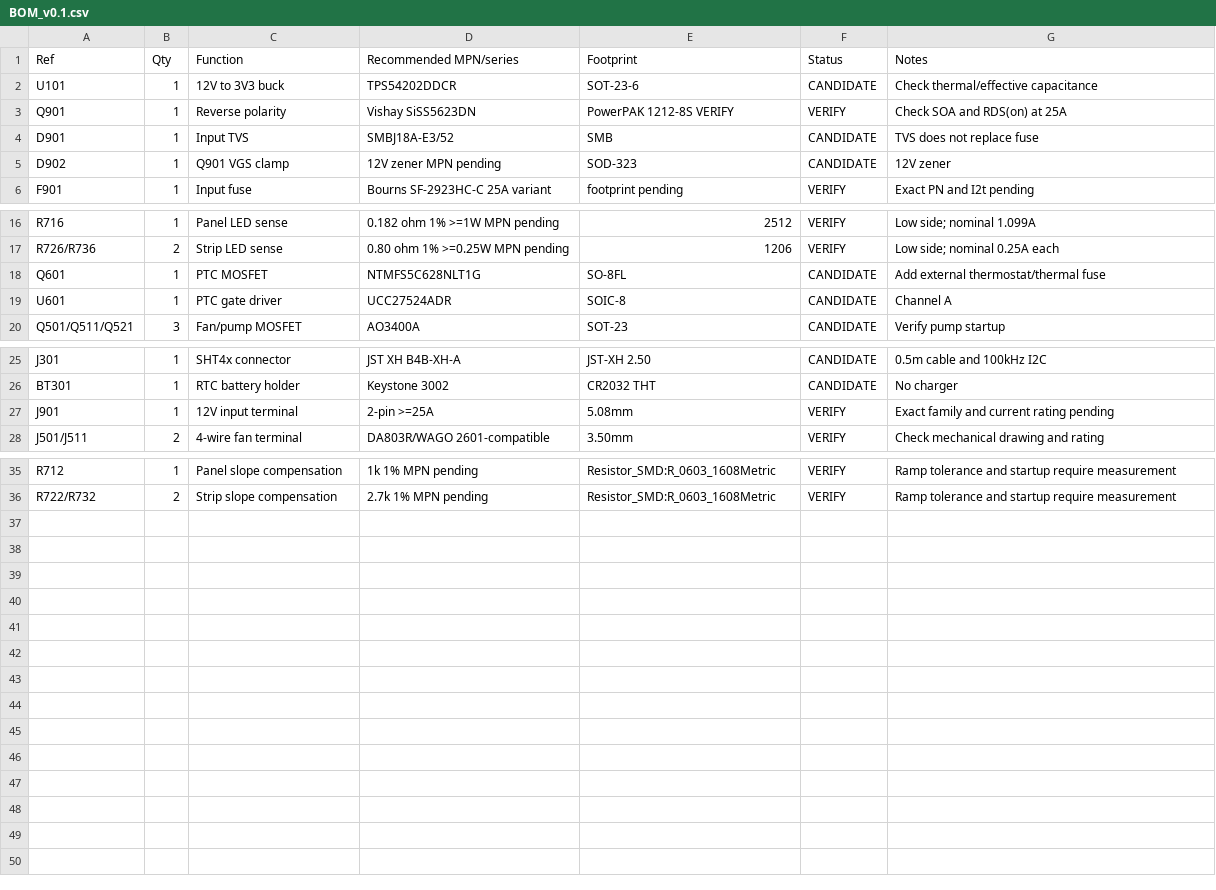
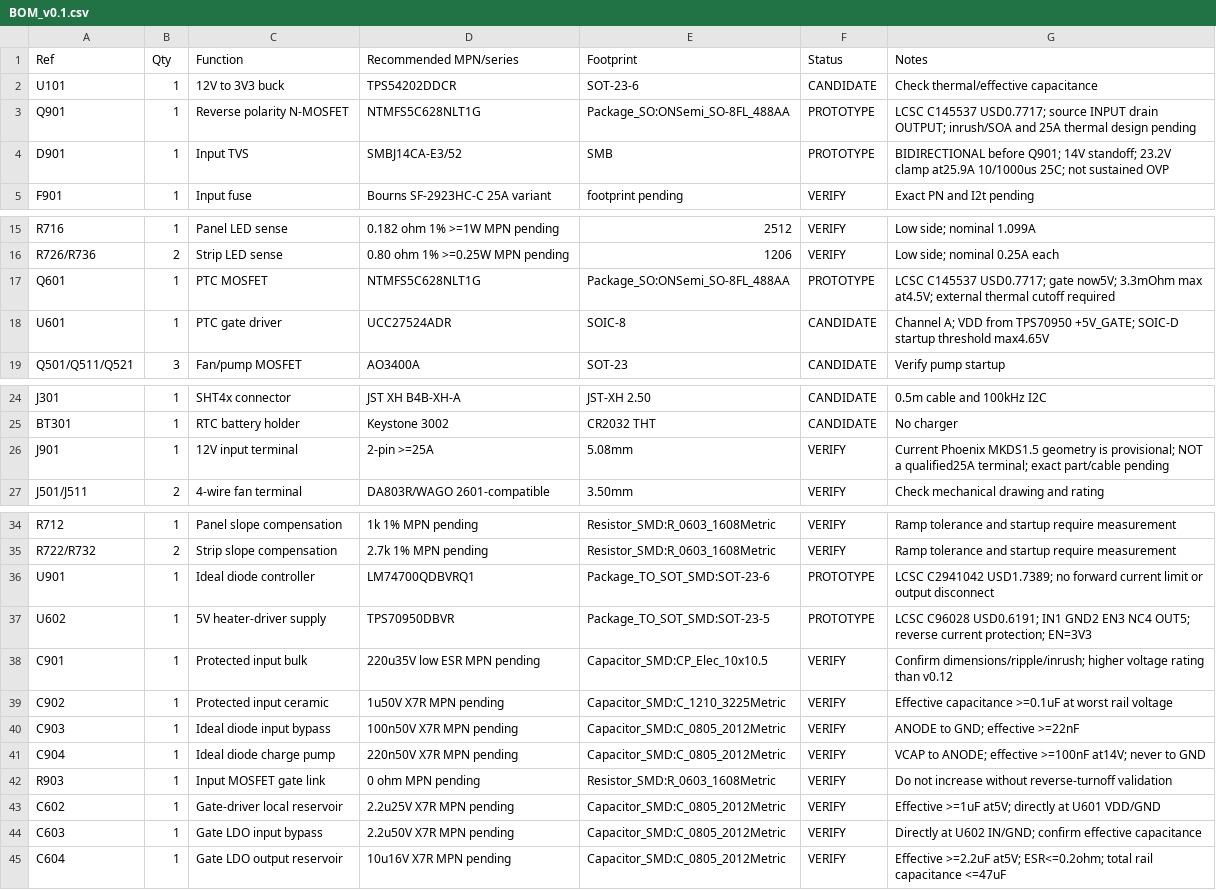
Before and after one commit to nikolajevs/ai, a CSV file: pcb/PCB_V1/BOM_v0.1.csv, drawn as a sheet; only a part is shown, gaps mark what is left out.

Commit message:
pcb: select ideal-diode input protection and regulate heater gate supply

```diff
--- a/pcb/PCB_V1/BOM_v0.1.csv
+++ b/pcb/PCB_V1/BOM_v0.1.csv
@@ -2,5 +2,4 @@ Ref,Qty,Function,Recommended MPN/series,Footprint,Status,Notes
 U101,1,12V to 3V3 buck,TPS54202DDCR,SOT-23-6,CANDIDATE,Check thermal/effective capacitance
-Q901,1,Reverse polarity,Vishay SiSS5623DN,PowerPAK 1212-8S VERIFY,VERIFY,Check SOA and RDS(on) at 25A
-D901,1,Input TVS,SMBJ18A-E3/52,SMB,CANDIDATE,TVS does not replace fuse
-D902,1,Q901 VGS clamp,12V zener MPN pending,SOD-323,CANDIDATE,12V zener
+Q901,1,Reverse polarity N-MOSFET,NTMFS5C628NLT1G,Package_SO:ONSemi_SO-8FL_488AA,PROTOTYPE,LCSC C145537 USD0.7717; source INPUT drain OUTPUT; inrush/SOA and 25A thermal design pending
+D901,1,Input TVS,SMBJ14CA-E3/52,SMB,PROTOTYPE,BIDIRECTIONAL before Q901; 14V standoff; 23.2V clamp at25.9A 10/1000us 25C; not sustained OVP
 F901,1,Input fuse,Bourns SF-2923HC-C 25A variant,footprint pending,VERIFY,Exact PN and I2t pending
@@ -17,4 +16,4 @@ R716,1,Panel LED sense,0.182 ohm 1% >=1W MPN pending,2512,VERIFY,Low side; nomin
 R726/R736,2,Strip LED sense,0.80 ohm 1% >=0.25W MPN pending,1206,VERIFY,Low side; nominal 0.25A each
-Q601,1,PTC MOSFET,NTMFS5C628NLT1G,SO-8FL,CANDIDATE,Add external thermostat/thermal fuse
-U601,1,PTC gate driver,UCC27524ADR,SOIC-8,CANDIDATE,Channel A
+Q601,1,PTC MOSFET,NTMFS5C628NLT1G,Package_SO:ONSemi_SO-8FL_488AA,PROTOTYPE,LCSC C145537 USD0.7717; gate now5V; 3.3mOhm max at4.5V; external thermal cutoff required
+U601,1,PTC gate driver,UCC27524ADR,SOIC-8,CANDIDATE,Channel A; VDD from TPS70950 +5V_GATE; SOIC-D startup threshold max4.65V
 Q501/Q511/Q521,3,Fan/pump MOSFET,AO3400A,SOT-23,CANDIDATE,Verify pump startup
@@ -26,3 +25,3 @@ J301,1,SHT4x connector,JST XH B4B-XH-A,JST-XH 2.50,CANDIDATE,0.5m cable and 100k
 BT301,1,RTC battery holder,Keystone 3002,CR2032 THT,CANDIDATE,No charger
-J901,1,12V input terminal,2-pin >=25A,5.08mm,VERIFY,Exact family and current rating pending
+J901,1,12V input terminal,2-pin >=25A,5.08mm,VERIFY,Current Phoenix MKDS1.5 geometry is provisional; NOT a qualified25A terminal; exact part/cable pending
 J501/J511,2,4-wire fan terminal,DA803R/WAGO 2601-compatible,3.50mm,VERIFY,Check mechanical drawing and rating
@@ -36 +35,11 @@ R712,1,Panel slope compensation,1k 1% MPN pending,Resistor_SMD:R_0603_1608Metric
 R722/R732,2,Strip slope compensation,2.7k 1% MPN pending,Resistor_SMD:R_0603_1608Metric,VERIFY,Ramp tolerance and startup require measurement
+U901,1,Ideal diode controller,LM74700QDBVRQ1,Package_TO_SOT_SMD:SOT-23-6,PROTOTYPE,LCSC C2941042 USD1.7389; no forward current limit or output disconnect
+U602,1,5V heater-driver supply,TPS70950DBVR,Package_TO_SOT_SMD:SOT-23-5,PROTOTYPE,LCSC C96028 USD0.6191; IN1 GND2 EN3 NC4 OUT5; reverse current protection; EN=3V3
+C901,1,Protected input bulk,220u35V low ESR MPN pending,Capacitor_SMD:CP_Elec_10x10.5,VERIFY,Confirm dimensions/ripple/inrush; higher voltage rating than v0.12
+C902,1,Protected input ceramic,1u50V X7R MPN pending,Capacitor_SMD:C_1210_3225Metric,VERIFY,Effective capacitance >=0.1uF at worst rail voltage
+C903,1,Ideal diode input bypass,100n50V X7R MPN pending,Capacitor_SMD:C_0805_2012Metric,VERIFY,ANODE to GND; effective >=22nF
+C904,1,Ideal diode charge pump,220n50V X7R MPN pending,Capacitor_SMD:C_0805_2012Metric,VERIFY,VCAP to ANODE; effective >=100nF at14V; never to GND
+R903,1,Input MOSFET gate link,0 ohm MPN pending,Resistor_SMD:R_0603_1608Metric,VERIFY,Do not increase without reverse-turnoff validation
+C602,1,Gate-driver local reservoir,2.2u25V X7R MPN pending,Capacitor_SMD:C_0805_2012Metric,VERIFY,Effective >=1uF at5V; directly at U601 VDD/GND
+C603,1,Gate LDO input bypass,2.2u50V X7R MPN pending,Capacitor_SMD:C_0805_2012Metric,VERIFY,Directly at U602 IN/GND; confirm effective capacitance
+C604,1,Gate LDO output reservoir,10u16V X7R MPN pending,Capacitor_SMD:C_0805_2012Metric,VERIFY,Effective >=2.2uF at5V; ESR<=0.2ohm; total rail capacitance <=47uF
```
Also changed, not shown: pcb/PCB_V1/BOM_schematic.csv, 18 other files.
